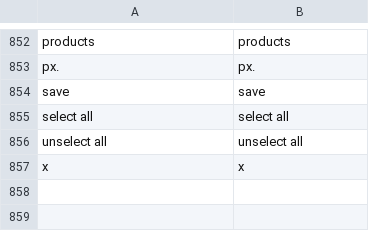
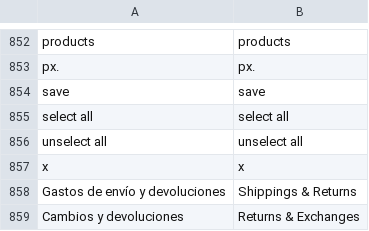
Before and after one commit to ELGANSO/WEARINGMARTE, a CSV file: app/locale/en_US/Mage_Catalog.csv, drawn as a sheet; only a part is shown, gaps mark what is left out.

```diff
--- a/app/locale/en_US/Mage_Catalog.csv
+++ b/app/locale/en_US/Mage_Catalog.csv
@@ -857 +857,3 @@
 "x","x"
+"Gastos de envío y devoluciones", "Shippings & Returns"
+"Cambios y devoluciones","Returns & Exchanges"
```
Also changed, not shown: app/locale/es_ES/Mage_Page.csv, 4 other files.
